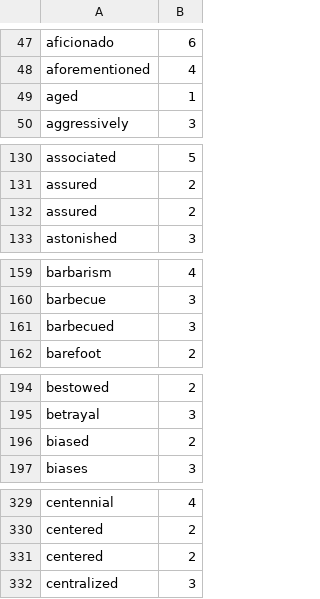
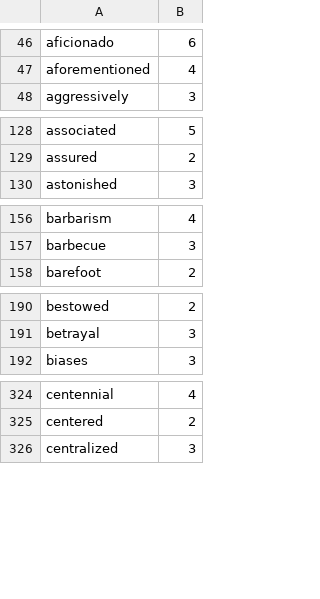
Before and after one commit to harrisj/nyt-haiku-python, a CSV file: nyt_haiku/data/syllable_counts.csv, drawn as a sheet; only a part is shown, gaps mark what is left out; the diff covers the shown part only.

```diff
--- a/nyt_haiku/data/syllable_counts.csv
+++ b/nyt_haiku/data/syllable_counts.csv
@@ -48,3 +47,2 @@ aficionado,6
 aforementioned,4
-aged,1
 aggressively,3
@@ -131,3 +129,2 @@ associated,5
 assured,2
-assured,2
 astonished,3
@@ -160,3 +157,2 @@ barbarism,4
 barbecue,3
-barbecued,3
 barefoot,2
@@ -195,3 +191,2 @@ bestowed,2
 betrayal,3
-biased,2
 biases,3
@@ -330,3 +325,2 @@ centennial,4
 centered,2
-centered,2
 centralized,3
```
Also changed, not shown: 38 removed rows elsewhere in this file.
